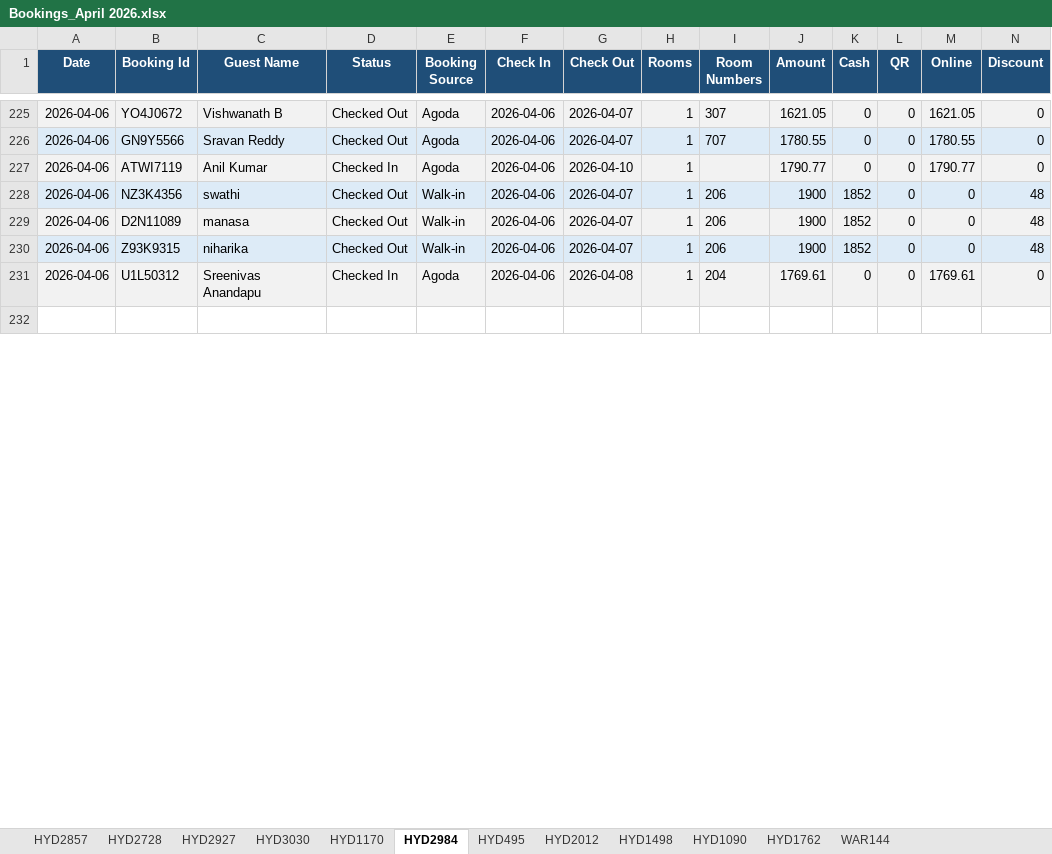
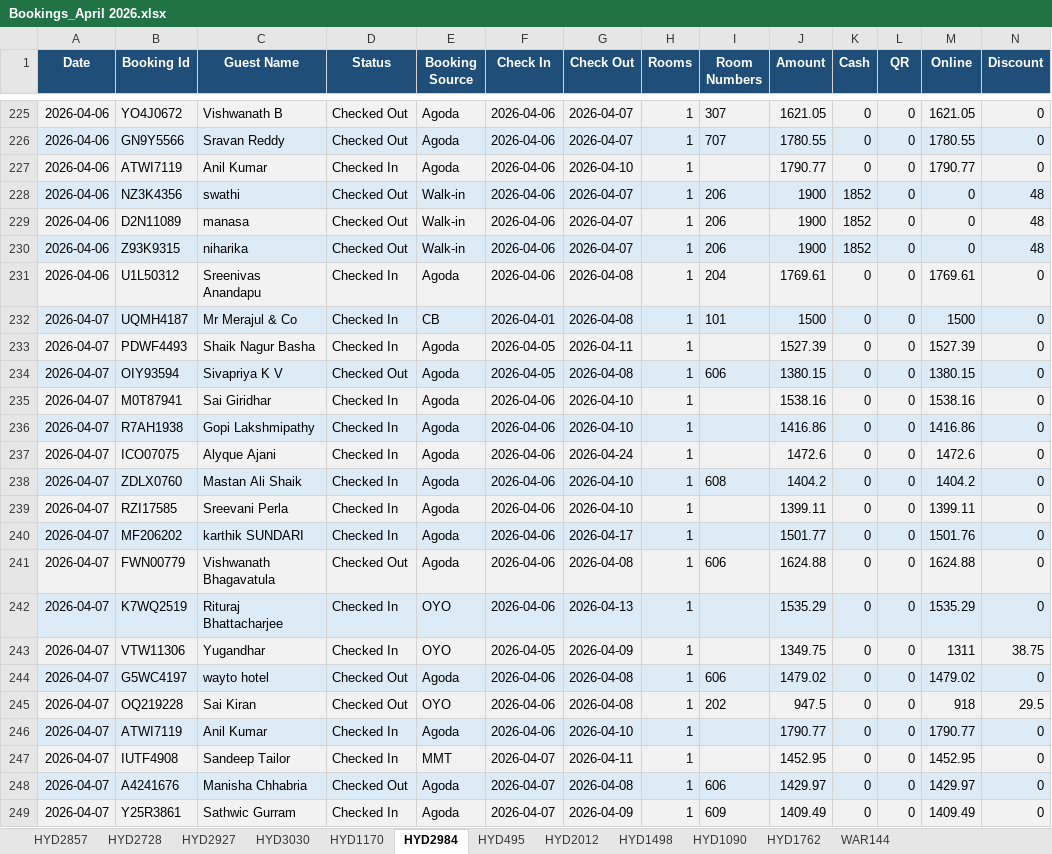
Before and after one commit to propertiesgrouphyd-manager/reports, an Excel workbook: Bookings_April 2026.xlsx, sheet HYD2984, drawn as a sheet; only a part is shown, gaps mark what is left out; the shorter side is filled out with more unchanged rows; values as stored, in another font and other column widths than the file's, no borders; rows hold the shown columns only; the diff covers the shown part only; the diff names each change by its address in the sheet, - before the commit and + after, or states it on an @@ line.

```diff
--- a/Bookings_April 2026.xlsx (sheet HYD2984)
+++ b/Bookings_April 2026.xlsx (sheet HYD2984)
+row 232: 2026-04-07 | UQMH4187 | Mr Merajul & Co | Checked In | CB | 2026-04-01 | 2026-04-08 | 1 | 101 | 1500 | 0 | 0 | 1500 | 0
+row 233: 2026-04-07 | PDWF4493 | Shaik Nagur Basha | Checked In | Agoda | 2026-04-05 | 2026-04-11 | 1 |  | 1527.39 | 0 | 0 | 1527.39 | 0
+row 234: 2026-04-07 | OIY93594 | Sivapriya K V | Checked Out | Agoda | 2026-04-05 | 2026-04-08 | 1 | 606 | 1380.15 | 0 | 0 | 1380.15 | 0
+row 235: 2026-04-07 | M0T87941 | Sai Giridhar | Checked In | Agoda | 2026-04-06 | 2026-04-10 | 1 |  | 1538.16 | 0 | 0 | 1538.16 | 0
+row 236: 2026-04-07 | R7AH1938 | Gopi Lakshmipathy | Checked In | Agoda | 2026-04-06 | 2026-04-10 | 1 |  | 1416.86 | 0 | 0 | 1416.86 | 0
+row 237: 2026-04-07 | ICO07075 | Alyque Ajani | Checked In | Agoda | 2026-04-06 | 2026-04-24 | 1 |  | 1472.6 | 0 | 0 | 1472.6 | 0
+row 238: 2026-04-07 | ZDLX0760 | Mastan Ali Shaik | Checked In | Agoda | 2026-04-06 | 2026-04-10 | 1 | 608 | 1404.2 | 0 | 0 | 1404.2 | 0
+row 239: 2026-04-07 | RZI17585 | Sreevani Perla | Checked In | Agoda | 2026-04-06 | 2026-04-10 | 1 |  | 1399.11 | 0 | 0 | 1399.11 | 0
+row 240: 2026-04-07 | MF206202 | karthik SUNDARI | Checked In | Agoda | 2026-04-06 | 2026-04-17 | 1 |  | 1501.77 | 0 | 0 | 1501.76 | 0
+row 241: 2026-04-07 | FWN00779 | Vishwanath Bhagavatula | Checked Out | Agoda | 2026-04-06 | 2026-04-08 | 1 | 606 | 1624.88 | 0 | 0 | 1624.88 | 0
+row 242: 2026-04-07 | K7WQ2519 | Rituraj Bhattacharjee | Checked In | OYO | 2026-04-06 | 2026-04-13 | 1 |  | 1535.29 | 0 | 0 | 1535.29 | 0
+row 243: 2026-04-07 | VTW11306 | Yugandhar | Checked In | OYO | 2026-04-05 | 2026-04-09 | 1 |  | 1349.75 | 0 | 0 | 1311 | 38.75
+row 244: 2026-04-07 | G5WC4197 | wayto hotel | Checked Out | Agoda | 2026-04-06 | 2026-04-08 | 1 | 606 | 1479.02 | 0 | 0 | 1479.02 | 0
+row 245: 2026-04-07 | OQ219228 | Sai Kiran | Checked Out | OYO | 2026-04-06 | 2026-04-08 | 1 | 202 | 947.5 | 0 | 0 | 918 | 29.5
+row 246: 2026-04-07 | ATWI7119 | Anil Kumar | Checked In | Agoda | 2026-04-06 | 2026-04-10 | 1 |  | 1790.77 | 0 | 0 | 1790.77 | 0
+row 247: 2026-04-07 | IUTF4908 | Sandeep Tailor | Checked In | MMT | 2026-04-07 | 2026-04-11 | 1 |  | 1452.95 | 0 | 0 | 1452.95 | 0
+row 248: 2026-04-07 | A4241676 | Manisha Chhabria | Checked Out | Agoda | 2026-04-07 | 2026-04-08 | 1 | 606 | 1429.97 | 0 | 0 | 1429.97 | 0
+row 249: 2026-04-07 | Y25R3861 | Sathwic Gurram | Checked In | Agoda | 2026-04-07 | 2026-04-09 | 1 | 609 | 1409.49 | 0 | 0 | 1409.49 | 0
```
Also changed, not shown: 34 added rows, 3 removed rows and 41 edited cells elsewhere in this sheet, sheet HYD1170, sheet HYD1762, sheet HYD495, sheet CONSOLIDATED STATISTICS, sheet HYD1090, sheet WAR144, 6 more sheets.
